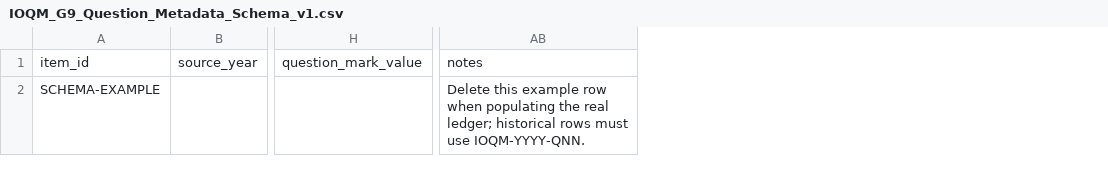
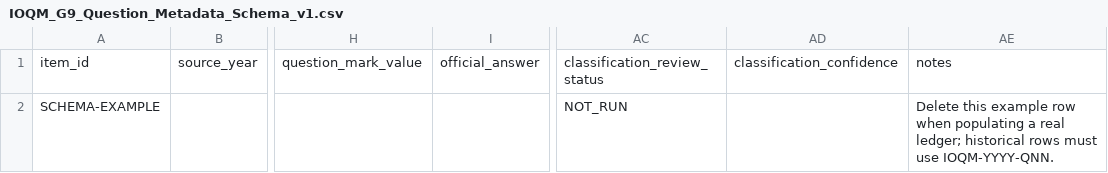
Before and after one commit to reallaksh19/Common, a CSV file: Grade 9/Mathematics/IOQM/00_Architecture/IOQM_G9_Question_Metadata_Schema_v1.csv, drawn as a sheet; only a part is shown, gaps mark what is left out; addresses are those after the commit; the diff names each change by its address in the sheet, - before the commit and + after, or states it on an @@ line.

Commit message:
IOQM: extend question metadata schema for official answers and review status

```diff
--- a/Grade 9/Mathematics/IOQM/00_Architecture/IOQM_G9_Question_Metadata_Schema_v1.csv
+++ b/Grade 9/Mathematics/IOQM/00_Architecture/IOQM_G9_Question_Metadata_Schema_v1.csv
+column I, row 1: official_answer
+column AC, rows 1-2: classification_review_status | NOT_RUN
+column AD, row 1: classification_confidence
-AE2: …when populating the real ledger;…
+AE2: …when populating a real ledger;…
```
